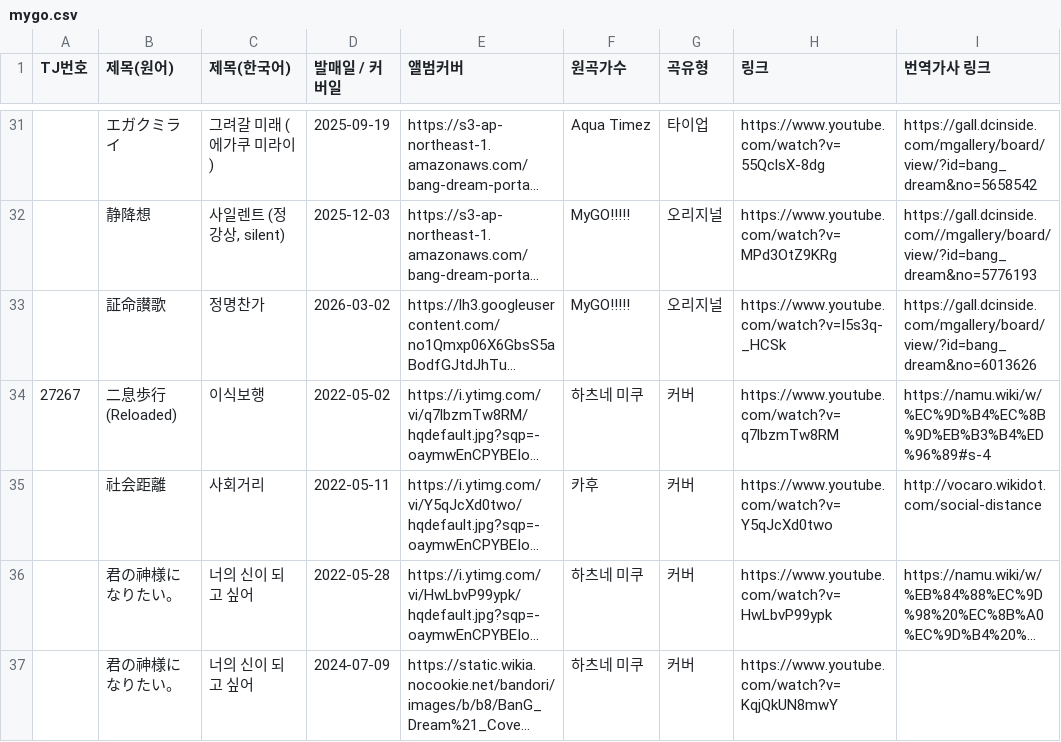
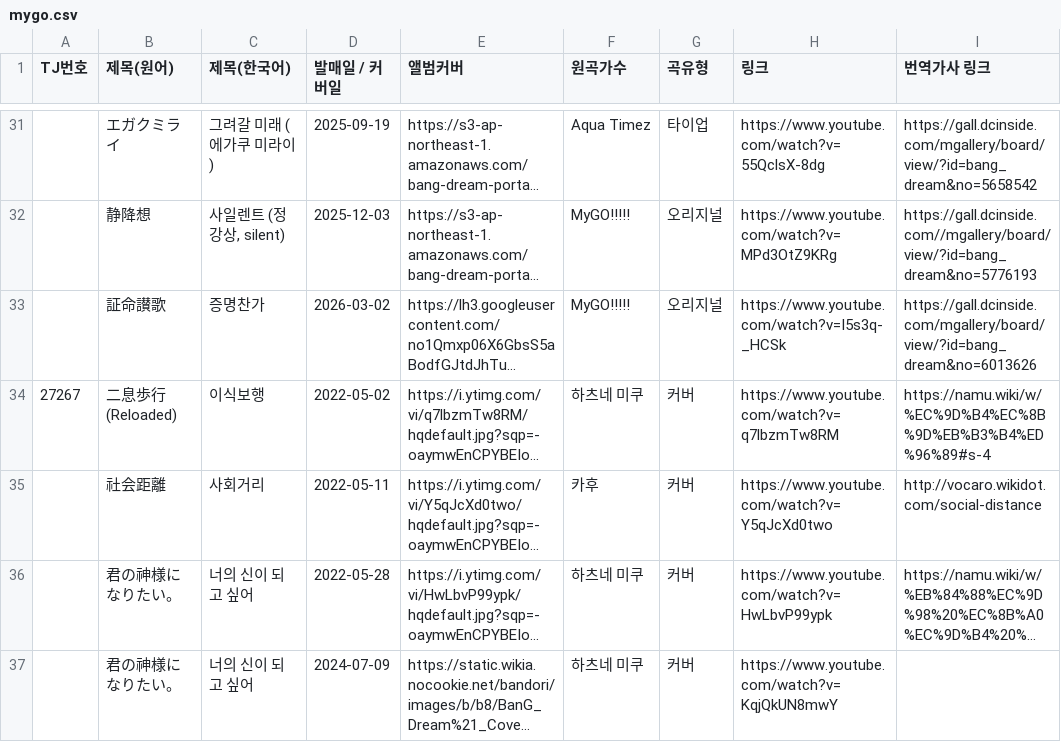
Before and after one commit to bandorigall/bandori_songs.github.io, a CSV file: mygo.csv, drawn as a sheet; only a part is shown, gaps mark what is left out; long unchanged cells end in …; the diff names each change by its address in the sheet, - before the commit and + after, or states it on an @@ line.

```diff
--- a/mygo.csv
+++ b/mygo.csv
-C33 (제목(한국어)): 정명찬가
+C33 (제목(한국어)): 증명찬가
```
Also changed, not shown: 1 other file.
